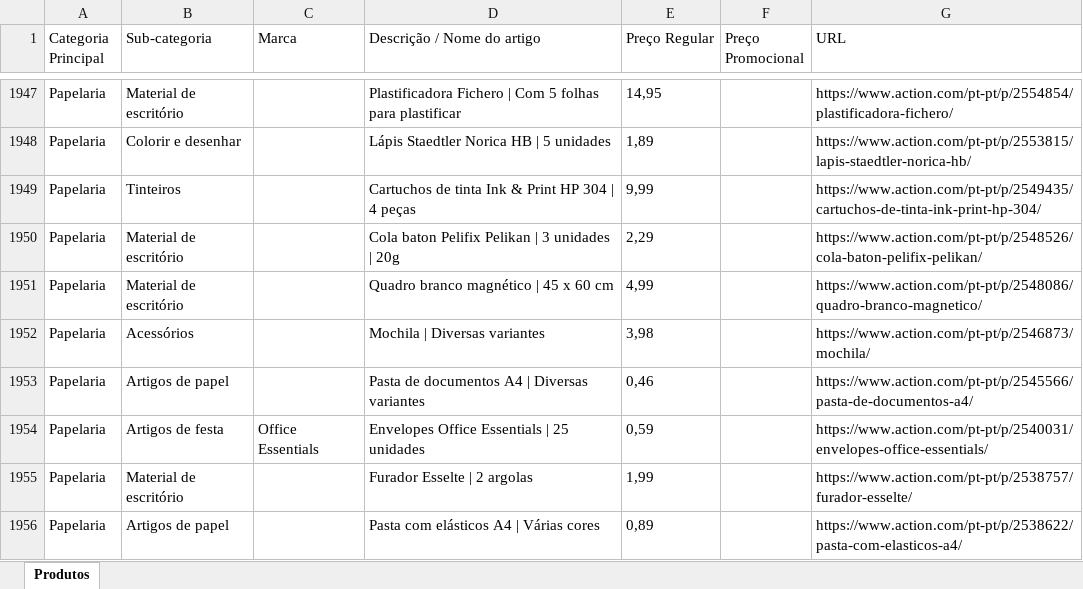
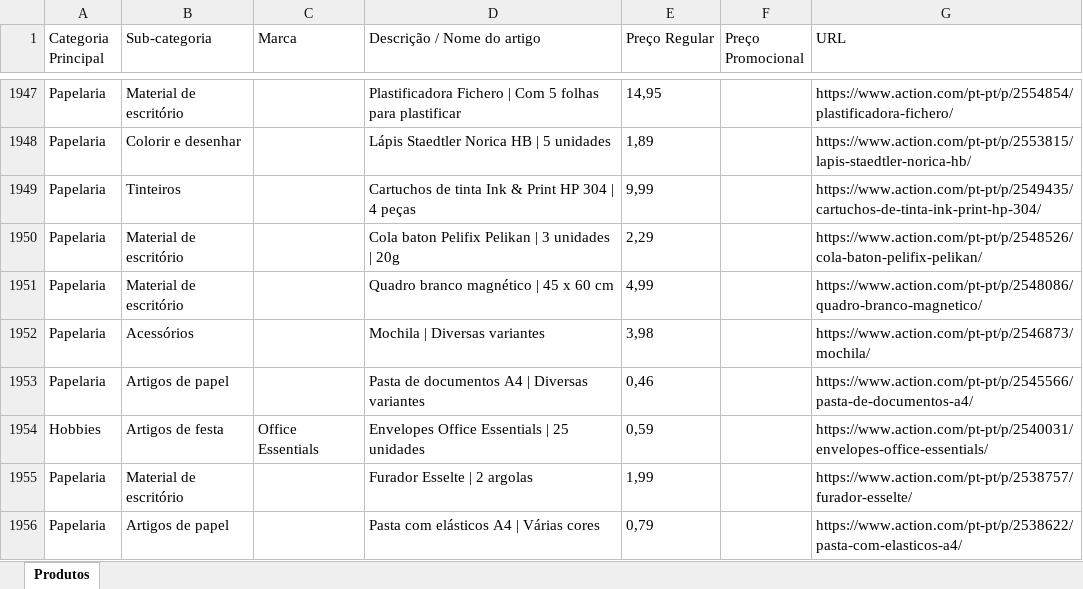
Before and after one commit to Holiday090/teste01, an Excel workbook: Scraping_Action_Atualizado_20260706.xlsx, sheet Produtos, drawn as a sheet; only a part is shown, gaps mark what is left out; values as stored, in another font and other column widths than the file's, no borders; the diff covers the shown part only; the diff names each change by its address in the sheet, - before the commit and + after, or states it on an @@ line.

```diff
--- a/Scraping_Action_Atualizado_20260706.xlsx (sheet Produtos)
+++ b/Scraping_Action_Atualizado_20260706.xlsx (sheet Produtos)
-A1954 (Categoria Principal): Papelaria
+A1954 (Categoria Principal): Hobbies
-E1956 (Preço Regular): 0,89
+E1956 (Preço Regular): 0,79
```
Also changed, not shown: 31 edited cells elsewhere in this sheet, 1 other file.
